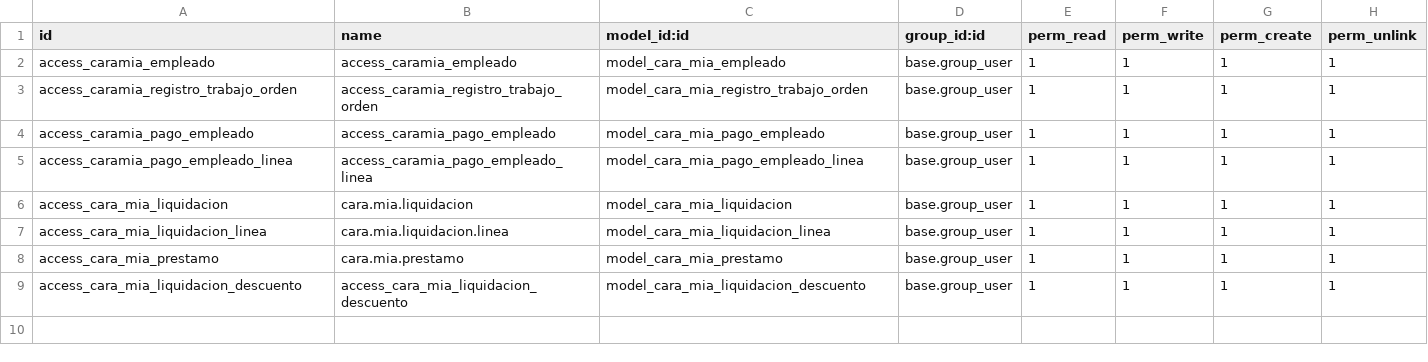
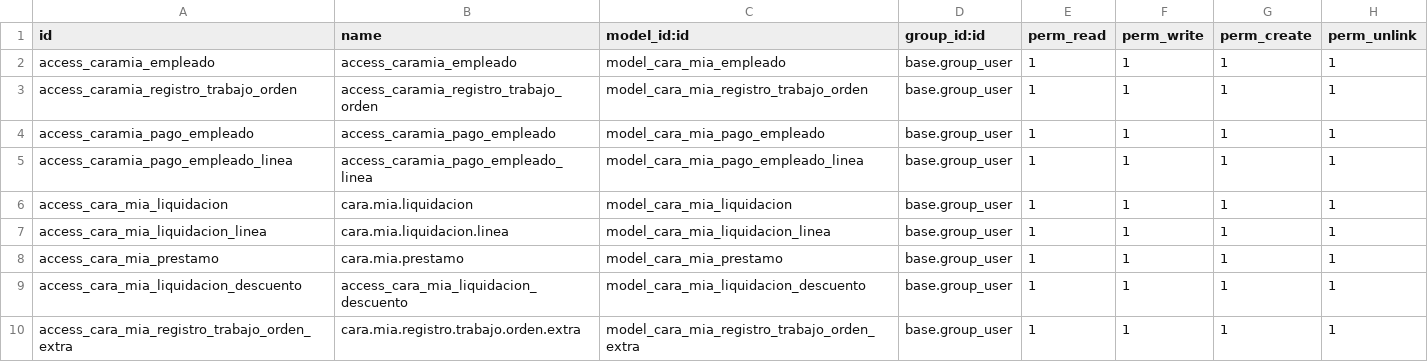
Before and after one commit to JuanKmilo03/caramia, a CSV file: custom_addons/caramia_employee/security/ir.model.access.csv, drawn as a sheet; the diff names each change by its address in the sheet, - before the commit and + after, or states it on an @@ line.

```diff
--- a/custom_addons/caramia_employee/security/ir.model.access.csv
+++ b/custom_addons/caramia_employee/security/ir.model.access.csv
+row 10: access_cara_mia_registro_trabajo_orden_extra | cara.mia.registro.trabajo.orden.extra | model_cara_mia_registro_trabajo_orden_extra | base.group_user | 1 | 1 | 1 | 1
```
Also changed, not shown: 2 other files.
